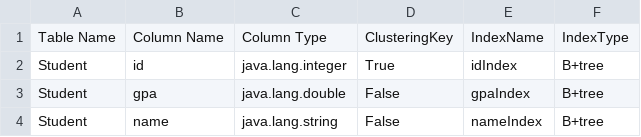
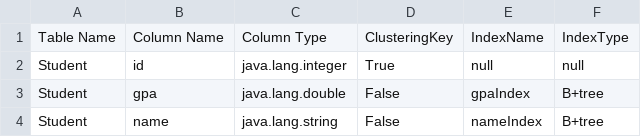
Before and after one commit to yasminesadat/Database-Engine, a CSV file: dbms/src/main/resources/metadata.csv, drawn as a sheet.

```diff
--- a/dbms/src/main/resources/metadata.csv
+++ b/dbms/src/main/resources/metadata.csv
@@ -1,3 +1,3 @@
 Table Name, Column Name, Column Type, ClusteringKey, IndexName,IndexType
-Student, id, java.lang.integer, True, idIndex, B+tree
+Student, id, java.lang.integer, True, null, null
 Student, gpa, java.lang.double, False, gpaIndex, B+tree
```
Also changed, not shown: 3 other files.
